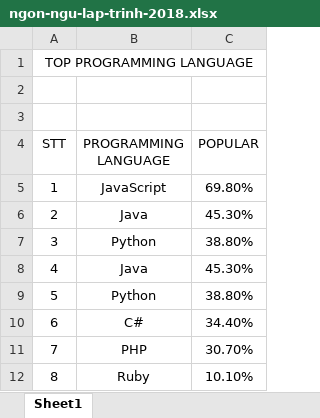
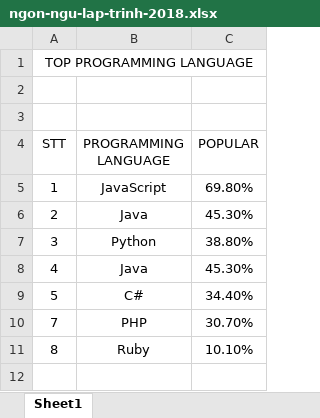
Before and after one commit to tuyenbui3030/STBC, an Excel workbook: ngon-ngu-lap-trinh-2018.xlsx, sheet Sheet1, drawn as a sheet; values as stored, in another font and other column widths than the file's, no borders; charts and pictures and table styles not drawn; the diff names each change by its address in the sheet, - before the commit and + after, or states it on an @@ line.

Commit message:
Add files via upload

```diff
--- a/ngon-ngu-lap-trinh-2018.xlsx (sheet Sheet1)
+++ b/ngon-ngu-lap-trinh-2018.xlsx (sheet Sheet1)
-B9 (PROGRAMMING LANGUAGE): Python
+B9 (PROGRAMMING LANGUAGE): C#
-C9 (POPULAR): 38.80%
+C9 (POPULAR): 34.40%
-row 10: 6 | C# | 34.40%
```
Also changed, not shown: charts or pictures.
